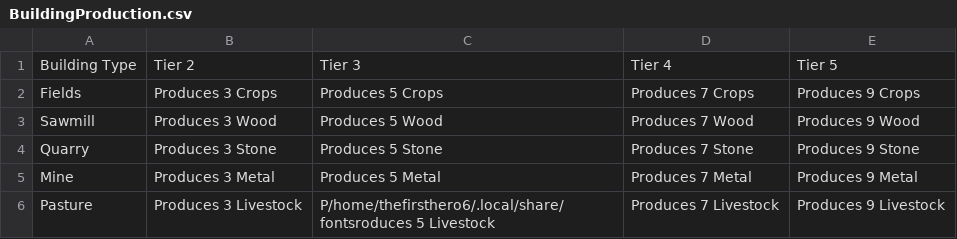
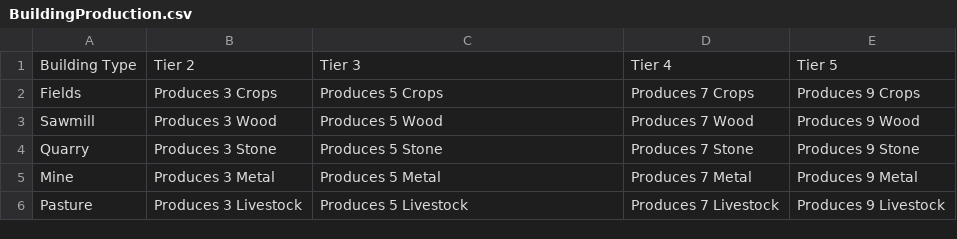
Before and after one commit to TheFirstHero6/War-of-The-Elector, a CSV file: BuildingProduction.csv, drawn as a sheet.

```diff
--- a/BuildingProduction.csv
+++ b/BuildingProduction.csv
@@ -5,2 +5,2 @@ Quarry,"Produces 3 Stone","Produces 5 Stone","Produces 7 Stone","Produces 9 Ston
 Mine,"Produces 3 Metal","Produces 5 Metal","Produces 7 Metal","Produces 9 Metal"
-Pasture,"Produces 3 Livestock","P/home/thefirsthero6/.local/share/fontsroduces 5 Livestock","Produces 7 Livestock","Produces 9 Livestock"
+Pasture,"Produces 3 Livestock","Produces 5 Livestock","Produces 7 Livestock","Produces 9 Livestock"
```
Also changed, not shown: 6 other files.
